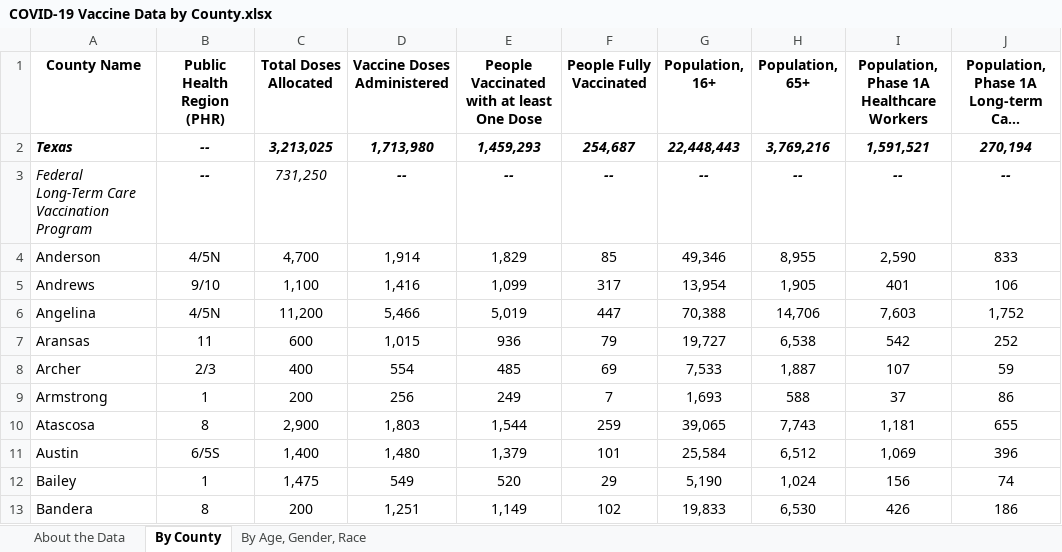
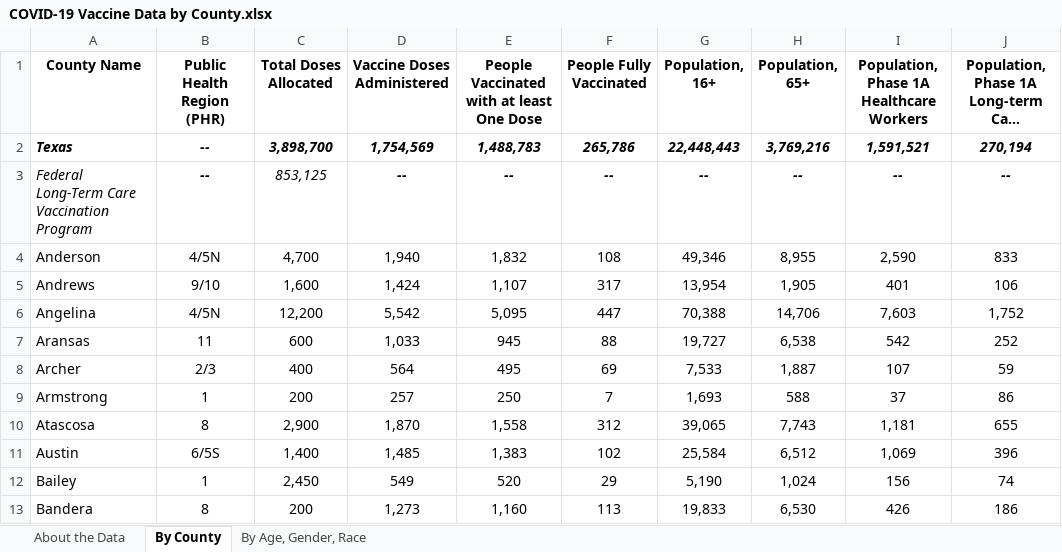
Before and after one commit to nitramssirc/CollinCountyCovidDashboard, an Excel workbook: Services/StateOfTexas/Data/COVID-19 Vaccine Data by County.xlsx, sheet By County, drawn as a sheet; only a part is shown; long unchanged cells end in …; values as stored, in another font and other column widths than the file's, no borders; the diff covers the shown part only; the diff names each change by its address in the sheet, - before the commit and + after, or states it on an @@ line.

```diff
--- a/Services/StateOfTexas/Data/COVID-19 Vaccine Data by County.xlsx (sheet By County)
+++ b/Services/StateOfTexas/Data/COVID-19 Vaccine Data by County.xlsx (sheet By County)
-C2 (Total Doses Allocated): 3,213,025
+C2 (Total Doses Allocated): 3,898,700
-D2 (Vaccine Doses Administered): 1,713,980
+D2 (Vaccine Doses Administered): 1,754,569
-E2: 1,459,293
+E2: 1,488,783
-F2 (People Fully Vaccinated): 254,687
+F2 (People Fully Vaccinated): 265,786
-C3 (Total Doses Allocated): 731,250
+C3 (Total Doses Allocated): 853,125
-D4 (Vaccine Doses Administered): 1,914
+D4 (Vaccine Doses Administered): 1,940
-E4: 1,829
+E4: 1,832
-F4 (People Fully Vaccinated): 85
+F4 (People Fully Vaccinated): 108
-C5 (Total Doses Allocated): 1,100
+C5 (Total Doses Allocated): 1,600
-D5 (Vaccine Doses Administered): 1,416
+D5 (Vaccine Doses Administered): 1,424
-E5: 1,099
+E5: 1,107
-C6 (Total Doses Allocated): 11,200
+C6 (Total Doses Allocated): 12,200
-D6 (Vaccine Doses Administered): 5,466
+D6 (Vaccine Doses Administered): 5,542
-E6: 5,019
+E6: 5,095
-D7 (Vaccine Doses Administered): 1,015
+D7 (Vaccine Doses Administered): 1,033
-E7: 936
+E7: 945
-F7 (People Fully Vaccinated): 79
+F7 (People Fully Vaccinated): 88
-D8 (Vaccine Doses Administered): 554
+D8 (Vaccine Doses Administered): 564
-E8: 485
+E8: 495
-D9 (Vaccine Doses Administered): 256
+D9 (Vaccine Doses Administered): 257
-E9: 249
+E9: 250
-D10 (Vaccine Doses Administered): 1,803
+D10 (Vaccine Doses Administered): 1,870
-E10: 1,544
+E10: 1,558
-F10 (People Fully Vaccinated): 259
+F10 (People Fully Vaccinated): 312
-D11 (Vaccine Doses Administered): 1,480
+D11 (Vaccine Doses Administered): 1,485
-E11: 1,379
+E11: 1,383
-F11 (People Fully Vaccinated): 101
+F11 (People Fully Vaccinated): 102
-C12 (Total Doses Allocated): 1,475
+C12 (Total Doses Allocated): 2,450
-D13 (Vaccine Doses Administered): 1,251
+D13 (Vaccine Doses Administered): 1,273
-E13: 1,149
+E13: 1,160
-F13 (People Fully Vaccinated): 102
+F13 (People Fully Vaccinated): 113
```
Also changed, not shown: 629 edited cells elsewhere in this sheet, sheet By Age, Gender, Race, sheet About the Data, Services/StateOfTexas/Data/CombinedHospitalDataoverTimebyTSARegion.xlsx, Services/StateOfTexas/Data/CumulativeTestsOverTimeByCounty.xlsx, 19 other files.
